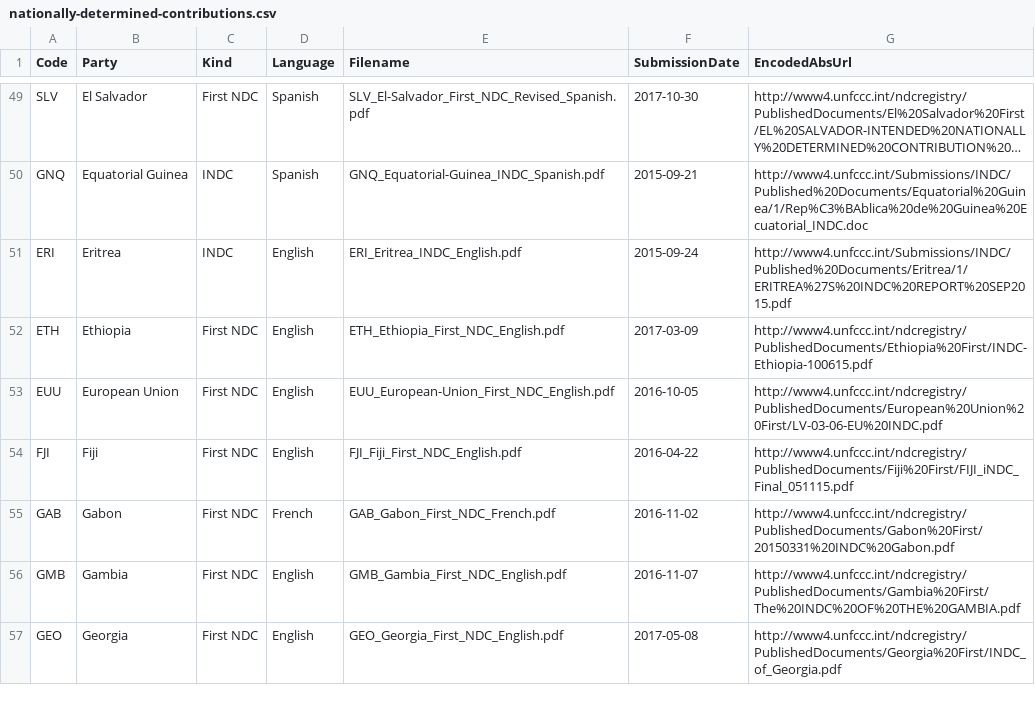
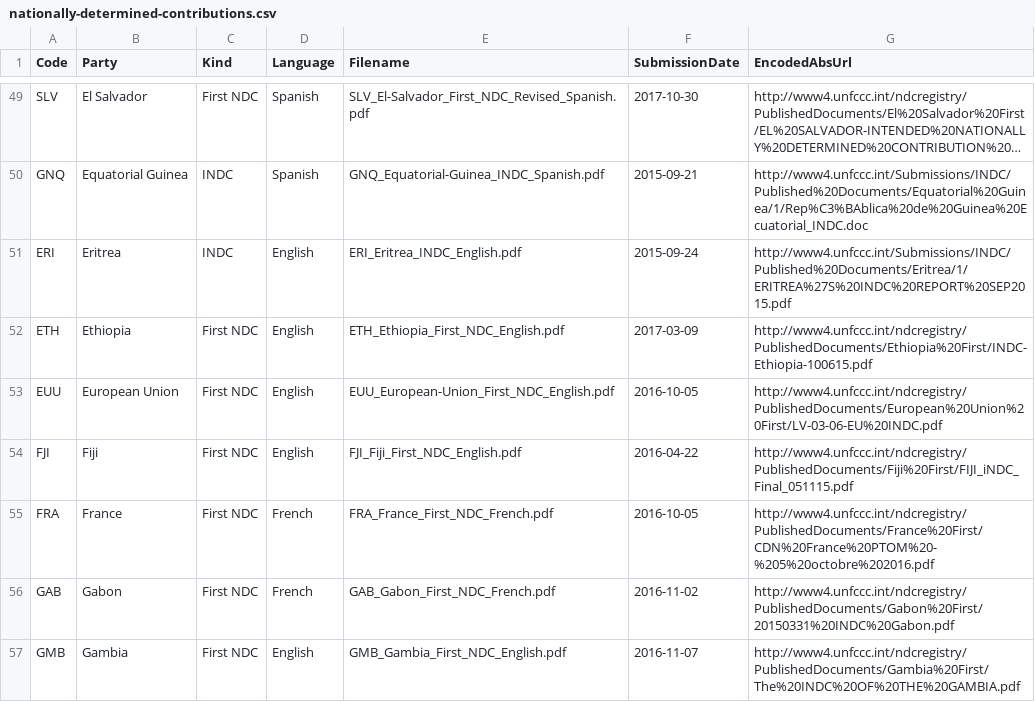
Before and after one commit to openclimatedata/national-climate-plans, a CSV file: data/nationally-determined-contributions.csv, drawn as a sheet; only a part is shown, gaps mark what is left out; the shorter side is filled out with more unchanged rows; long unchanged cells end in ….

Commit message:
Include France PTOM NDC

```diff
--- a/data/nationally-determined-contributions.csv
+++ b/data/nationally-determined-contributions.csv
@@ -54,2 +54,3 @@ EUU,European Union,First NDC,English,EUU_European-Union_First_NDC_English.pdf,20
 FJI,Fiji,First NDC,English,FJI_Fiji_First_NDC_English.pdf,2016-04-22,http://www4.unfccc.int/ndcregistry/PublishedDocuments/Fiji%20First/FIJI_iNDC_Final_051115.pdf
+FRA,France,First NDC,French,FRA_France_First_NDC_French.pdf,2016-10-05,http://www4.unfccc.int/ndcregistry/PublishedDocuments/France%20First/CDN%20France%20PTOM%20-%205%20octobre%202016.pdf
 GAB,Gabon,First NDC,French,GAB_Gabon_First_NDC_French.pdf,2016-11-02,http://www4.unfccc.int/ndcregistry/PublishedDocuments/Gabon%20First/20150331%20INDC%20Gabon.pdf
```
Also changed, not shown: 3 other files.
